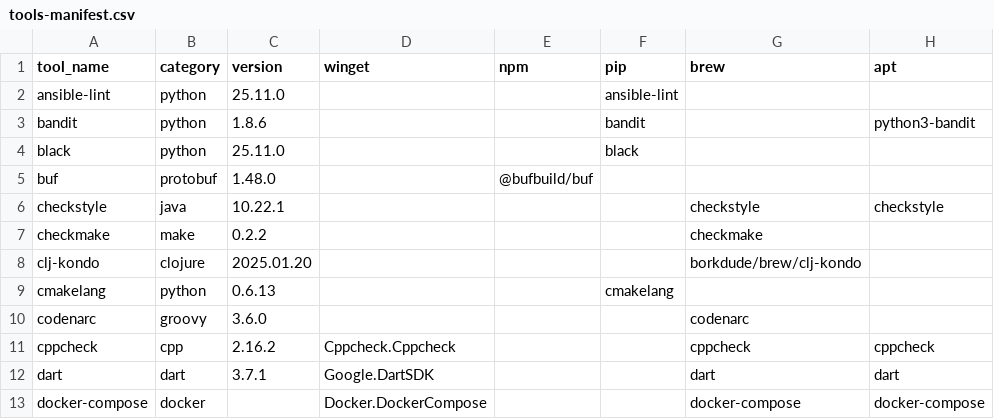
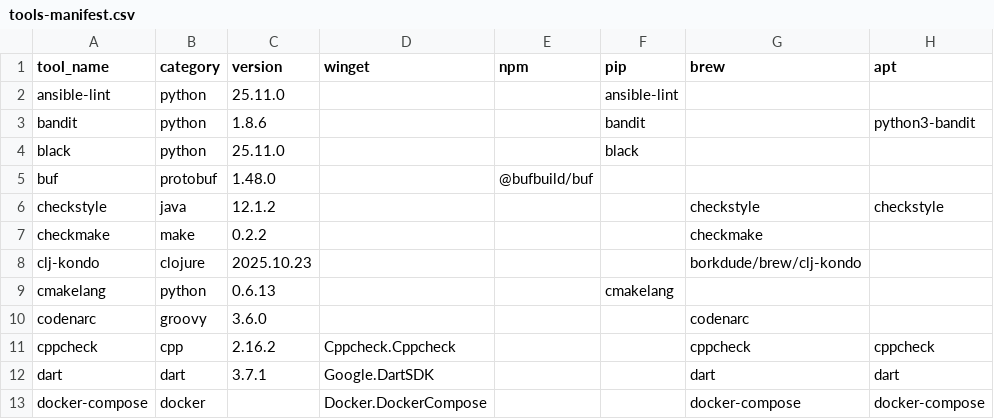
Before and after one commit to Pantheon-Security/medusa, a CSV file: tools-manifest.csv, drawn as a sheet; only a part is shown; the diff names each change by its address in the sheet, - before the commit and + after, or states it on an @@ line.

```diff
--- a/tools-manifest.csv
+++ b/tools-manifest.csv
-C6 (version): 10.22.1
+C6 (version): 12.1.2
-C8 (version): 2025.01.20
+C8 (version): 2025.10.23
```
Also changed, not shown: 7 other files.
